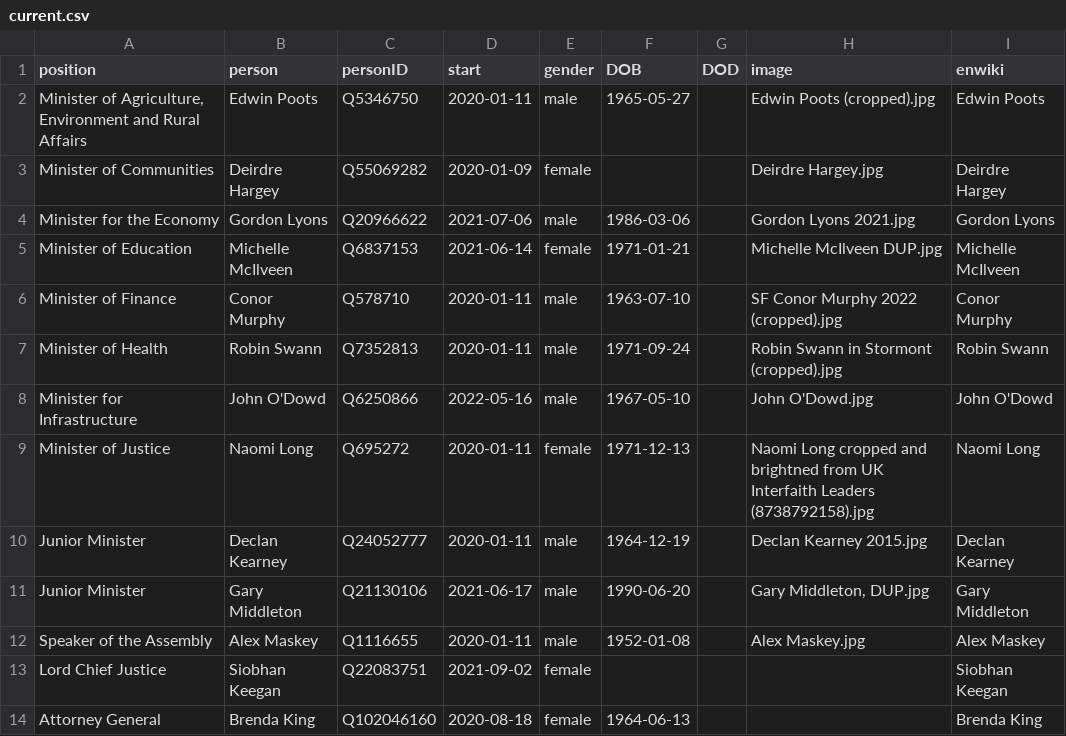
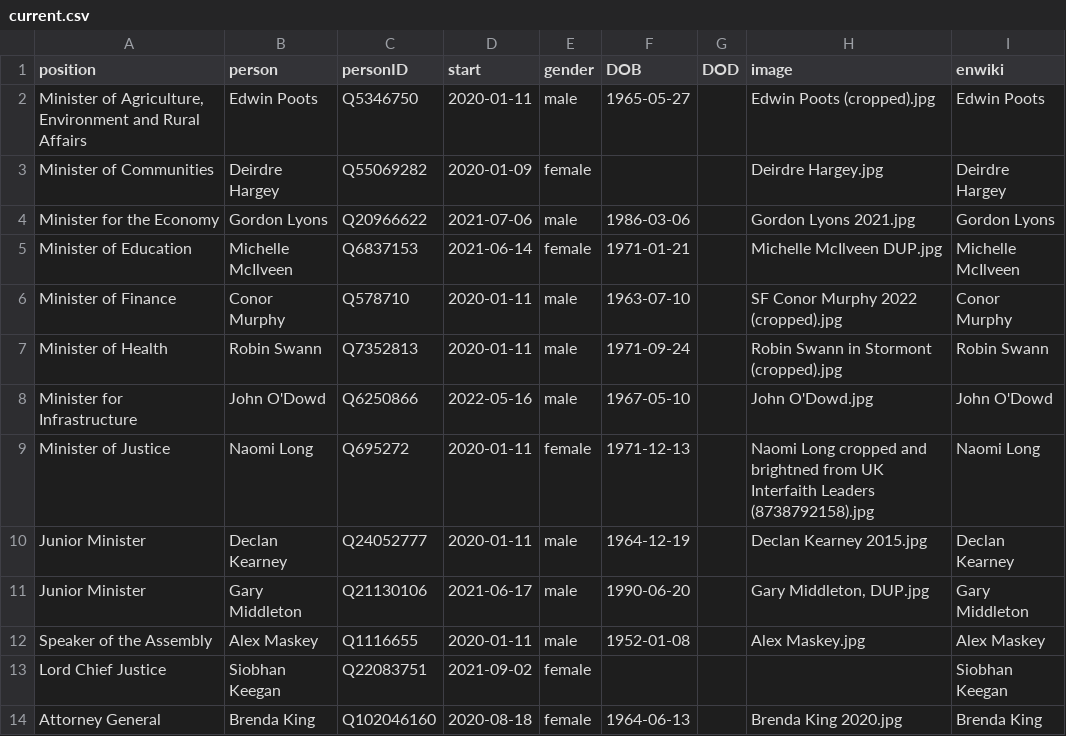
Before and after one commit to every-politician-scrapers/northern-ireland-ministers, a CSV file: html/current.csv, drawn as a sheet.

```diff
--- a/html/current.csv
+++ b/html/current.csv
@@ -13,2 +13,2 @@ Speaker of the Assembly,Alex Maskey,Q1116655,2020-01-11,male,1952-01-08,,Alex Ma
 Lord Chief Justice,Siobhan Keegan,Q22083751,2021-09-02,female,,,,Siobhan Keegan
-Attorney General,Brenda King,Q102046160,2020-08-18,female,1964-06-13,,,Brenda King
+Attorney General,Brenda King,Q102046160,2020-08-18,female,1964-06-13,,Brenda King 2020.jpg,Brenda King
```
Also changed, not shown: html/holders21.csv, html/legislators.csv.
